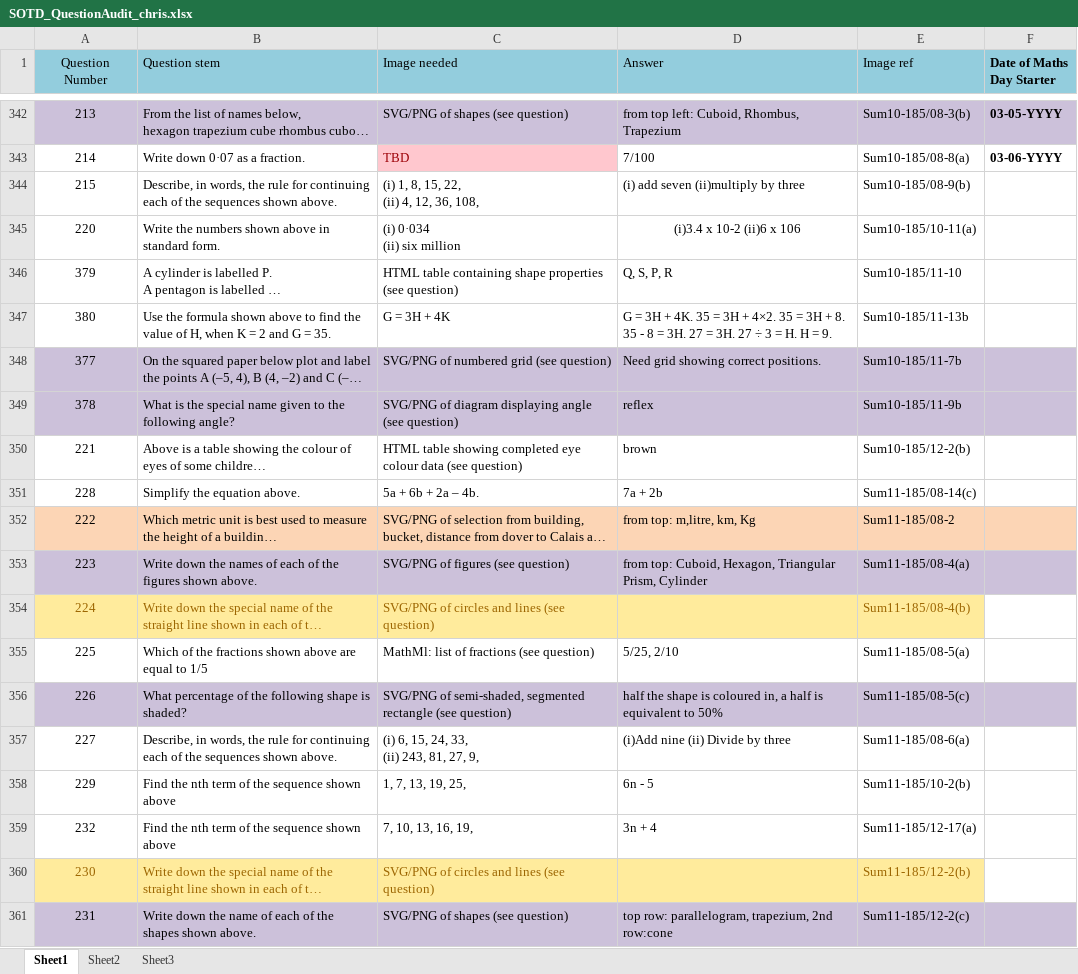
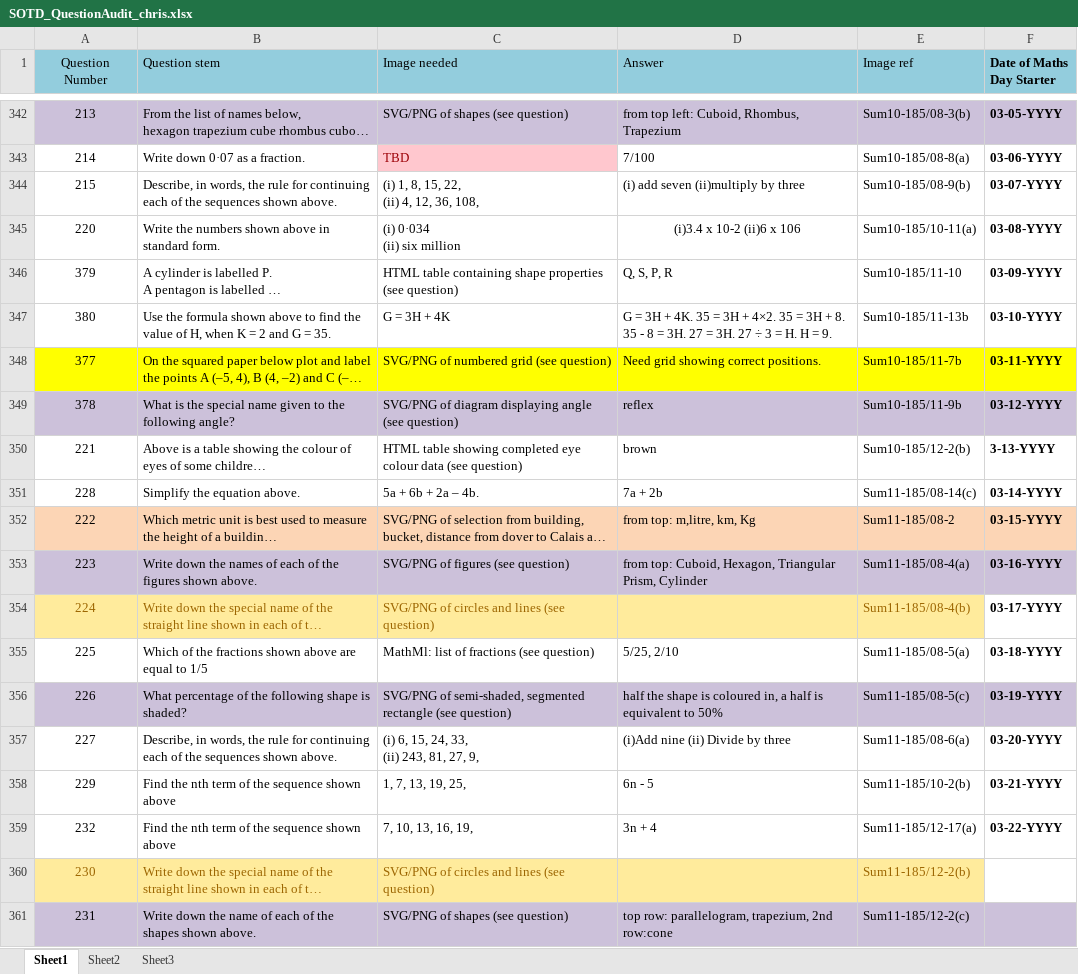
Before and after one commit to thomach/maths-starter-calendar-02, an Excel workbook: eng/SOTD_QuestionAudit_chris.xlsx, sheet Sheet1, drawn as a sheet; only a part is shown, gaps mark what is left out; long unchanged cells end in …; values as stored, in another font and other column widths than the file's, no borders; charts and pictures and table styles not drawn; the diff names each change by its address in the sheet, - before the commit and + after, or states it on an @@ line.

```diff
--- a/eng/SOTD_QuestionAudit_chris.xlsx (sheet Sheet1)
+++ b/eng/SOTD_QuestionAudit_chris.xlsx (sheet Sheet1)
-F344 (Date of Maths Day Starter): (empty)
+F344 (Date of Maths Day Starter): 03-07-YYYY
-F345 (Date of Maths Day Starter): (empty)
+F345 (Date of Maths Day Starter): 03-08-YYYY
-F346 (Date of Maths Day Starter): (empty)
+F346 (Date of Maths Day Starter): 03-09-YYYY
-F347 (Date of Maths Day Starter): (empty)
+F347 (Date of Maths Day Starter): 03-10-YYYY
-A348:F348 fill: #CCC1DA
+A348:F348 fill: #FFFF00
-F348 (Date of Maths Day Starter): (empty)
+F348 (Date of Maths Day Starter): 03-11-YYYY
-F349 (Date of Maths Day Starter): (empty)
+F349 (Date of Maths Day Starter): 03-12-YYYY
-F350 (Date of Maths Day Starter): (empty)
+F350 (Date of Maths Day Starter): 3-13-YYYY
-F351 (Date of Maths Day Starter): (empty)
+F351 (Date of Maths Day Starter): 03-14-YYYY
-F352 (Date of Maths Day Starter): (empty)
+F352 (Date of Maths Day Starter): 03-15-YYYY
-F353 (Date of Maths Day Starter): (empty)
+F353 (Date of Maths Day Starter): 03-16-YYYY
-F354 (Date of Maths Day Starter): (empty)
+F354 (Date of Maths Day Starter): 03-17-YYYY
-F355 (Date of Maths Day Starter): (empty)
+F355 (Date of Maths Day Starter): 03-18-YYYY
-F356 (Date of Maths Day Starter): (empty)
+F356 (Date of Maths Day Starter): 03-19-YYYY
-F357 (Date of Maths Day Starter): (empty)
+F357 (Date of Maths Day Starter): 03-20-YYYY
-F358 (Date of Maths Day Starter): (empty)
+F358 (Date of Maths Day Starter): 03-21-YYYY
-F359 (Date of Maths Day Starter): (empty)
+F359 (Date of Maths Day Starter): 03-22-YYYY
```
Also changed, not shown: eng/SOTD_QuestionAudit.xlsx, 4 other files.
